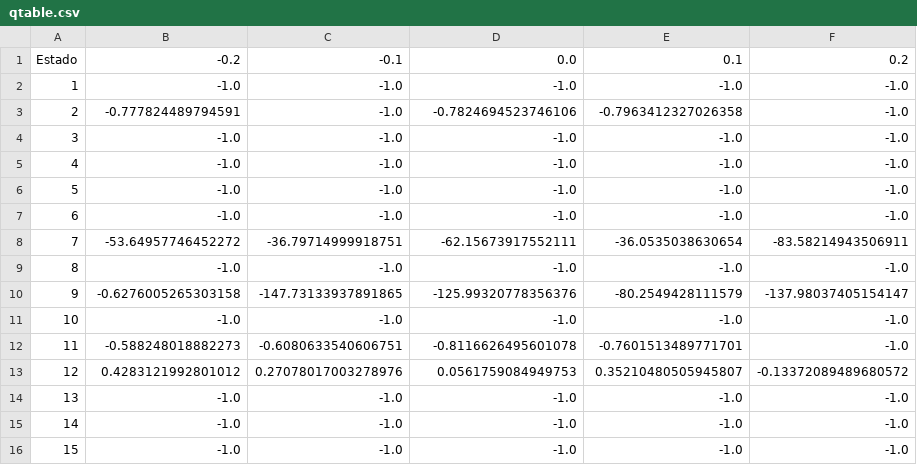
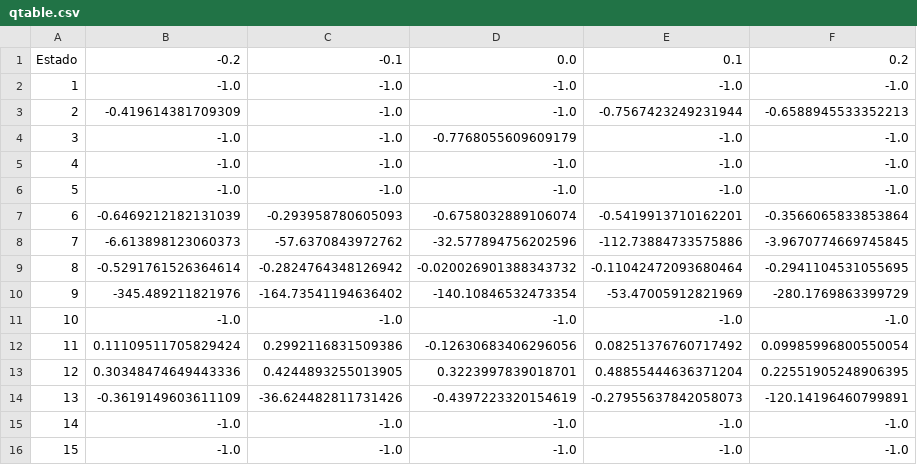
Before and after one commit to albertofermer/QLearningTorcs, a CSV file: QLearning-Volante/qtable.csv, drawn as a sheet.

```diff
--- a/QLearning-Volante/qtable.csv
+++ b/QLearning-Volante/qtable.csv
@@ -2,14 +2,14 @@ Estado 	 -0.2	-0.1	0.0	0.1	0.2
 1	-1.0 	 -1.0 	 -1.0 	 -1.0 	 -1.0 	
-2	-0.777824489794591 	 -1.0 	 -0.7824694523746106 	 -0.7963412327026358 	 -1.0 	
-3	-1.0 	 -1.0 	 -1.0 	 -1.0 	 -1.0 	
+2	-0.419614381709309 	 -1.0 	 -1.0 	 -0.7567423249231944 	 -0.6588945533352213 	
+3	-1.0 	 -1.0 	 -0.7768055609609179 	 -1.0 	 -1.0 	
 4	-1.0 	 -1.0 	 -1.0 	 -1.0 	 -1.0 	
 5	-1.0 	 -1.0 	 -1.0 	 -1.0 	 -1.0 	
-6	-1.0 	 -1.0 	 -1.0 	 -1.0 	 -1.0 	
-7	-53.64957746452272 	 -36.79714999918751 	 -62.15673917552111 	 -36.0535038630654 	 -83.58214943506911 	
-8	-1.0 	 -1.0 	 -1.0 	 -1.0 	 -1.0 	
-9	-0.6276005265303158 	 -147.73133937891865 	 -125.99320778356376 	 -80.2549428111579 	 -137.98037405154147 	
+6	-0.6469212182131039 	 -0.293958780605093 	 -0.6758032889106074 	 -0.5419913710162201 	 -0.3566065833853864 	
+7	-6.613898123060373 	 -57.6370843972762 	 -32.577894756202596 	 -112.73884733575886 	 -3.9670774669745845 	
+8	-0.5291761526364614 	 -0.2824764348126942 	 -0.020026901388343732 	 -0.11042472093680464 	 -0.2941104531055695 	
+9	-345.489211821976 	 -164.73541194636402 	 -140.10846532473354 	 -53.47005912821969 	 -280.1769863399729 	
 10	-1.0 	 -1.0 	 -1.0 	 -1.0 	 -1.0 	
-11	-0.588248018882273 	 -0.6080633540606751 	 -0.8116626495601078 	 -0.7601513489771701 	 -1.0 	
-12	0.4283121992801012 	 0.27078017003278976 	 0.0561759084949753 	 0.35210480505945807 	 -0.13372089489680572 	
-13	-1.0 	 -1.0 	 -1.0 	 -1.0 	 -1.0 	
+11	0.11109511705829424 	 0.2992116831509386 	 -0.12630683406296056 	 0.08251376760717492 	 0.09985996800550054 	
+12	0.30348474649443336 	 0.4244893255013905 	 0.3223997839018701 	 0.48855444636371204 	 0.22551905248906395 	
+13	-0.3619149603611109 	 -36.624482811731426 	 -0.4397223320154619 	 -0.27955637842058073 	 -120.14196460799891 	
 14	-1.0 	 -1.0 	 -1.0 	 -1.0 	 -1.0 	
```
Also changed, not shown: 8 other files.
